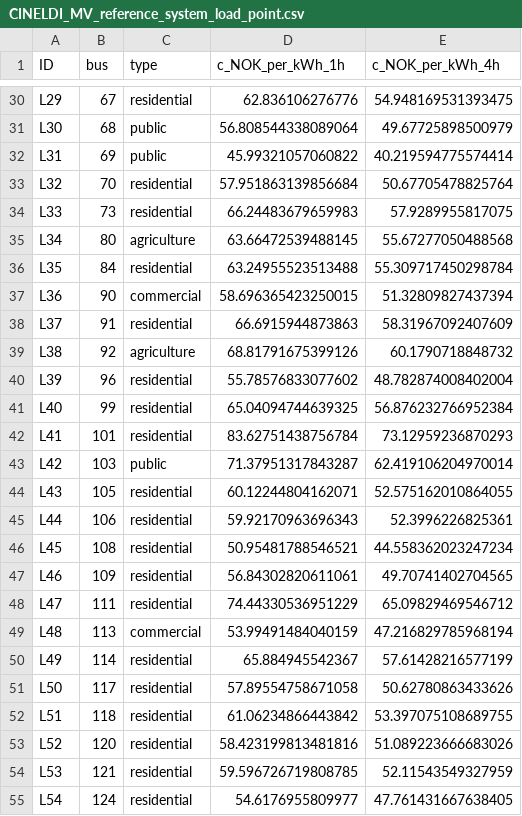
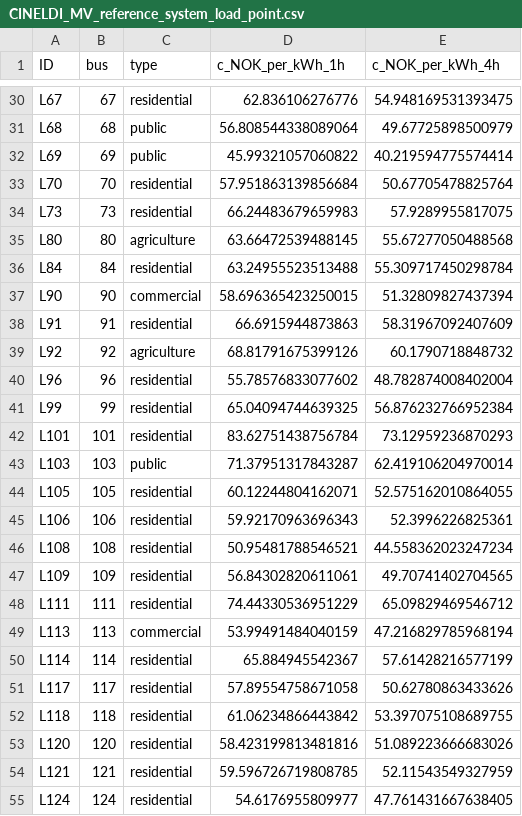
Before and after one commit to SINTEF-Power-system-asset-management/RelDist.jl, a CSV file: examples/CINELDI/CINELDI_MV_reference_system_load_point.csv, drawn as a sheet; only a part is shown, gaps mark what is left out; the diff covers the shown part only; the diff names each change by its address in the sheet, - before the commit and + after, or states it on an @@ line.

```diff
--- a/examples/CINELDI/CINELDI_MV_reference_system_load_point.csv
+++ b/examples/CINELDI/CINELDI_MV_reference_system_load_point.csv
-A30 (ID): L29
+A30 (ID): L67
-A31 (ID): L30
+A31 (ID): L68
-A32 (ID): L31
+A32 (ID): L69
-A33 (ID): L32
+A33 (ID): L70
-A34 (ID): L33
+A34 (ID): L73
-A35 (ID): L34
+A35 (ID): L80
-A36 (ID): L35
+A36 (ID): L84
-A37 (ID): L36
+A37 (ID): L90
-A38 (ID): L37
+A38 (ID): L91
-A39 (ID): L38
+A39 (ID): L92
-A40 (ID): L39
+A40 (ID): L96
-A41 (ID): L40
+A41 (ID): L99
-A42 (ID): L41
+A42 (ID): L101
-A43 (ID): L42
+A43 (ID): L103
-A44 (ID): L43
+A44 (ID): L105
-A45 (ID): L44
+A45 (ID): L106
-A46 (ID): L45
+A46 (ID): L108
-A47 (ID): L46
+A47 (ID): L109
-A48 (ID): L47
+A48 (ID): L111
-A49 (ID): L48
+A49 (ID): L113
-A50 (ID): L49
+A50 (ID): L114
-A51 (ID): L50
+A51 (ID): L117
-A52 (ID): L51
+A52 (ID): L118
-A53 (ID): L52
+A53 (ID): L120
-A54 (ID): L53
+A54 (ID): L121
-A55 (ID): L54
+A55 (ID): L124
```
Also changed, not shown: 27 edited cells elsewhere in this file, 8 other files.
